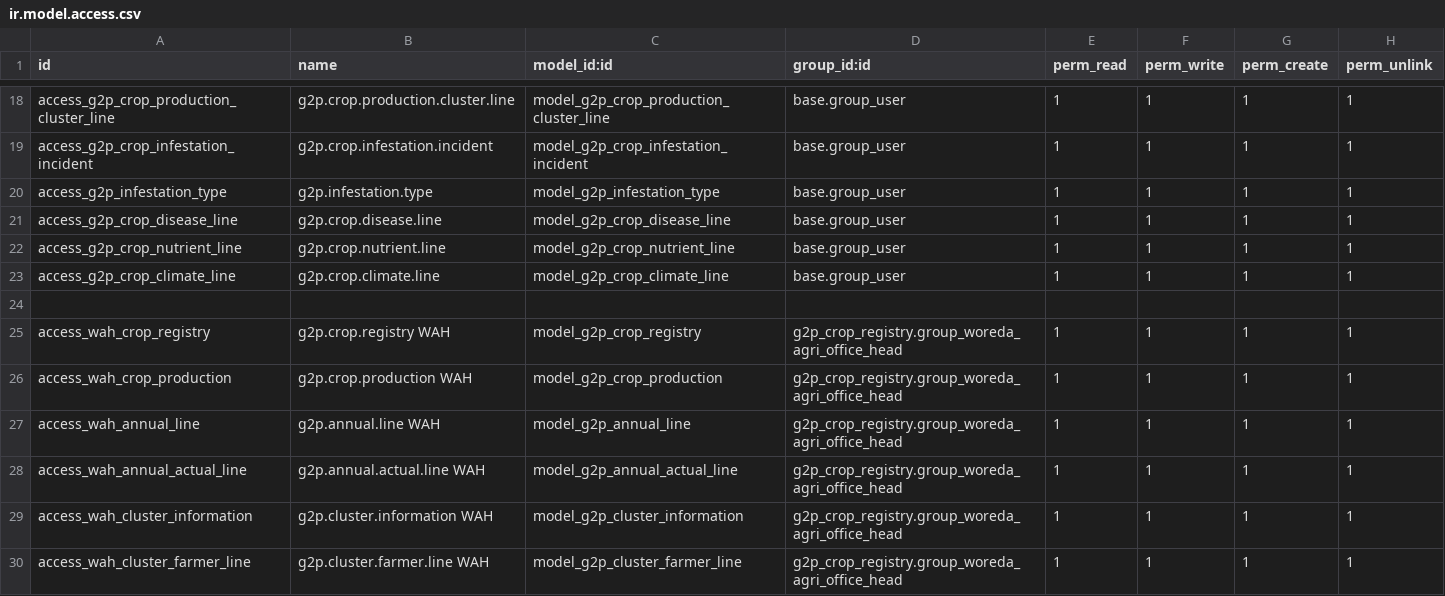
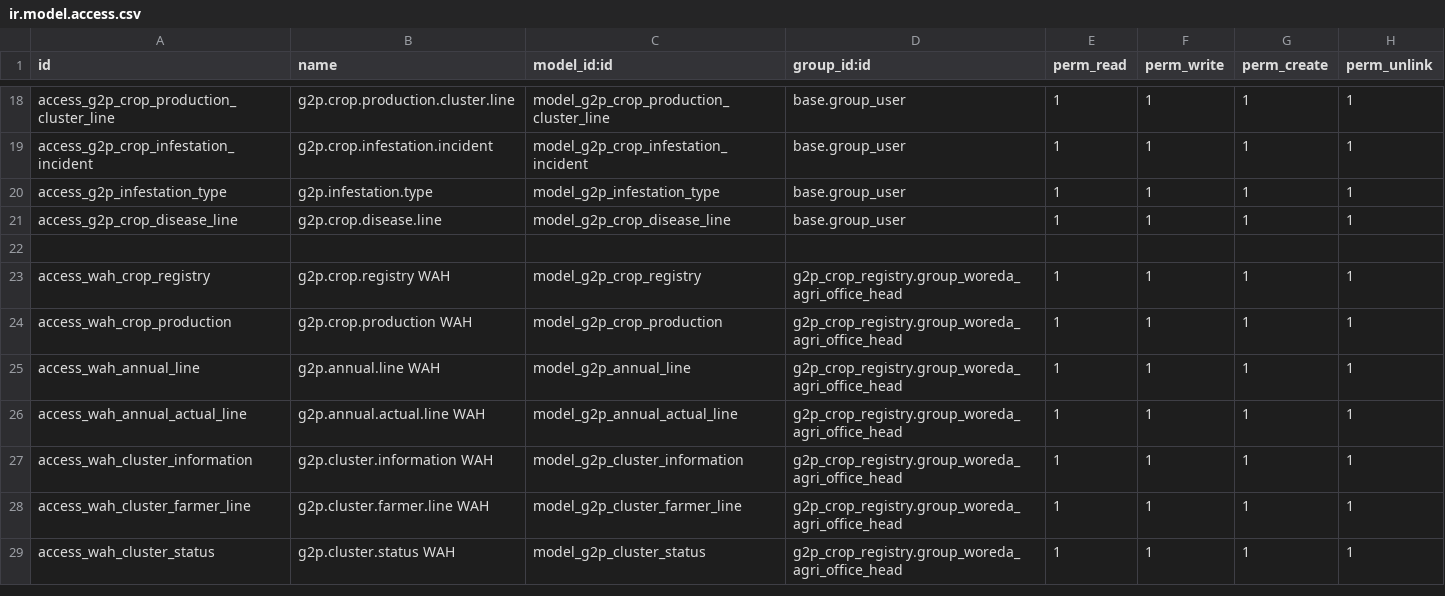
Before and after one commit to Centre-for-Open-Societal-Systems/OAN_Registries, a CSV file: g2p_crop_registry/security/ir.model.access.csv, drawn as a sheet; only a part is shown, gaps mark what is left out; the shorter side is filled out with more unchanged rows; the diff names each change by its address in the sheet, - before the commit and + after, or states it on an @@ line.

```diff
--- a/g2p_crop_registry/security/ir.model.access.csv
+++ b/g2p_crop_registry/security/ir.model.access.csv
-row 22: access_g2p_crop_nutrient_line | g2p.crop.nutrient.line | model_g2p_crop_nutrient_line | base.group_user | 1 | 1 | 1 | 1
-row 23: access_g2p_crop_climate_line | g2p.crop.climate.line | model_g2p_crop_climate_line | base.group_user | 1 | 1 | 1 | 1
```
Also changed, not shown: 2 other files.
